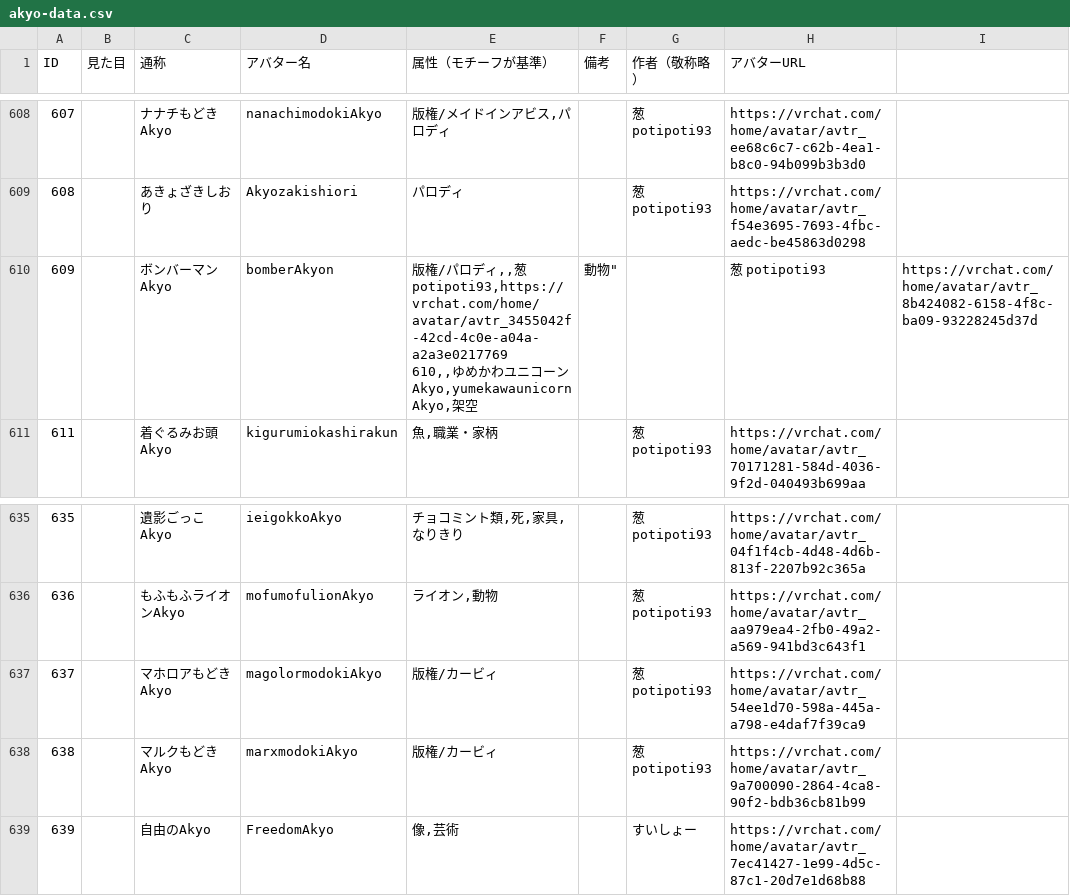
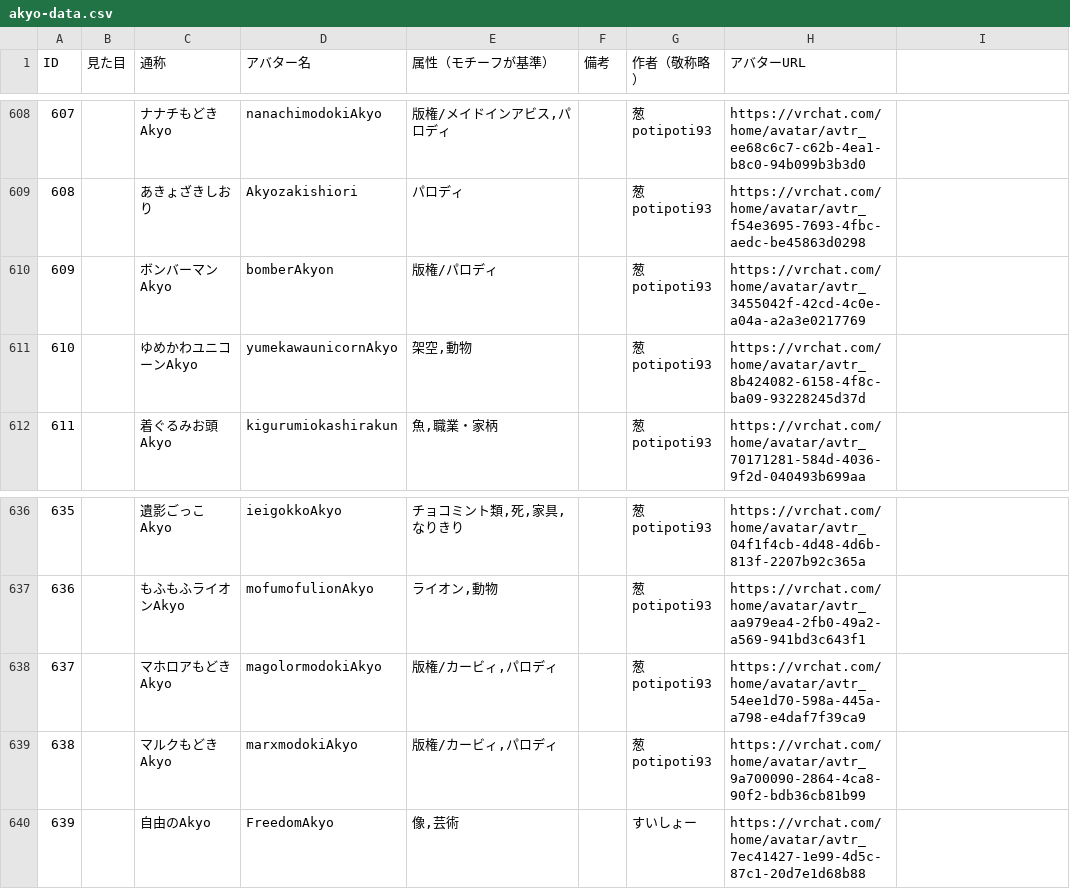
Before and after one commit to rad-vrc/Akyodex, a CSV file: data/akyo-data.csv, drawn as a sheet; only a part is shown, gaps mark what is left out; addresses are those after the commit; ↵ is a line break in a cell; the diff names each change by its address in the sheet, - before the commit and + after, or states it on an @@ line.

Commit message:
akyo-data.csvの「ボンバーマンAkyo」の属性を修正し、他のアバターの属性を整備。特に「マホロアもどきAkyo」と「マルクもどきAkyo」にパロディ情報を追加。

```diff
--- a/data/akyo-data.csv
+++ b/data/akyo-data.csv
-E610 (属性（モチーフが基準）): …ディ,,葱 potipoti93,https://vrchat.com/home/avatar/avtr_3455042f-42cd-4c0e-a04a-a2a3e0217769 ↵ 610,,ゆめかわユニコーンAkyo,yumekawaunicornAkyo,架空
+E610 (属性（モチーフが基準）): …ディ
-F610 (備考): 動物"
+F610 (備考): (empty)
-G610 (作者（敬称略）): (empty)
+G610 (作者（敬称略）): 葱 potipoti93
-H610 (アバターURL): 葱 potipoti93
+H610 (アバターURL): https://vrchat.com/home/avatar/avtr_3455042f-42cd-4c0e-a04a-a2a3e0217769
-I610: https://vrchat.com/home/avatar/avtr_8b424082-6158-4f8c-ba09-93228245d37d
+I610: (empty)
+row 611: 610 |  | ゆめかわユニコーンAkyo | yumekawaunicornAkyo | 架空,動物 |  | 葱 potipoti93 | https://vrchat.com/home/avatar/avtr_8b424082-6158-4f8c-ba09-93228245d37d
-E638:E639 (属性（モチーフが基準）): 版権/カービィ
+E638:E639 (属性（モチーフが基準）): 版権/カービィ,パロディ
```
